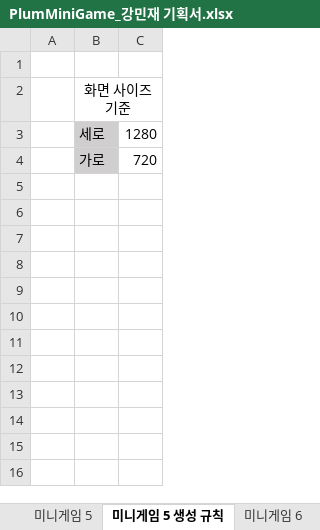
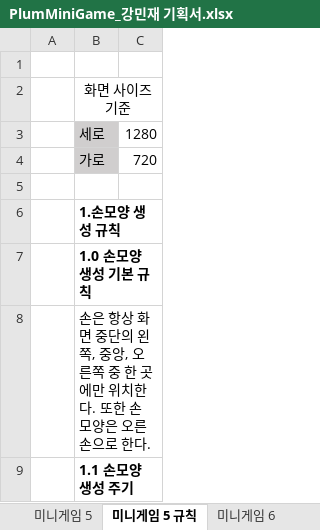
Before and after one commit to LewisCho7/PlumMiniGame, an Excel workbook: Design/PlumMiniGame_강민재 기획서.xlsx, sheet 미니게임 5 규칙, drawn as a sheet; only a part is shown; values as stored, in another font and other column widths than the file's, no borders; the diff covers the shown part only; the diff names each change by its address in the sheet, - before the commit and + after, or states it on an @@ line.

Commit message:
강민재 미니게임5 파트 기획서 추가

```diff
--- a/Design/PlumMiniGame_강민재 기획서.xlsx (sheet 미니게임 5 규칙)
+++ b/Design/PlumMiniGame_강민재 기획서.xlsx (sheet 미니게임 5 규칙)
-sheet tab: 미니게임 5 생성 규칙
+sheet tab: 미니게임 5 규칙
+row 5: (empty)
+row 6:  | 1.손모양 생성 규칙
+row 7:  | 1.0 손모양 생성 기본 규칙
+row 8:  | 손은 항상 화면 중단의 왼쪽, 중앙, 오른쪽 중 한 곳에만 위치한다. 또한 손 모양은 오른손으로 한다.
+row 9:  | 1.1 손모양 생성 주기
```
Also changed, not shown: 38 added rows elsewhere in this sheet, sheet 미니게임 6 규칙, sheet 미니게임 5, sheet 미니게임 6, other sheet tabs.
